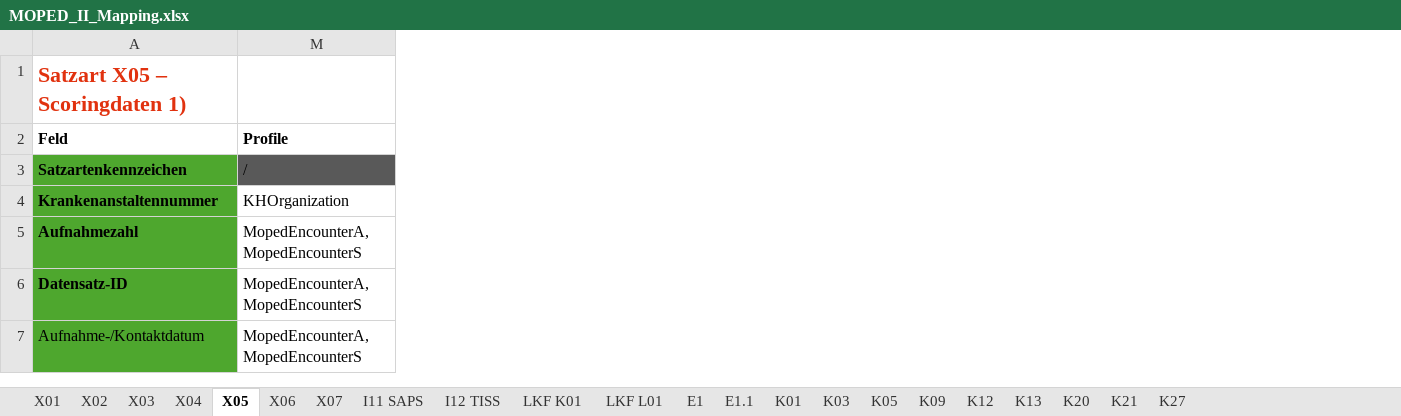
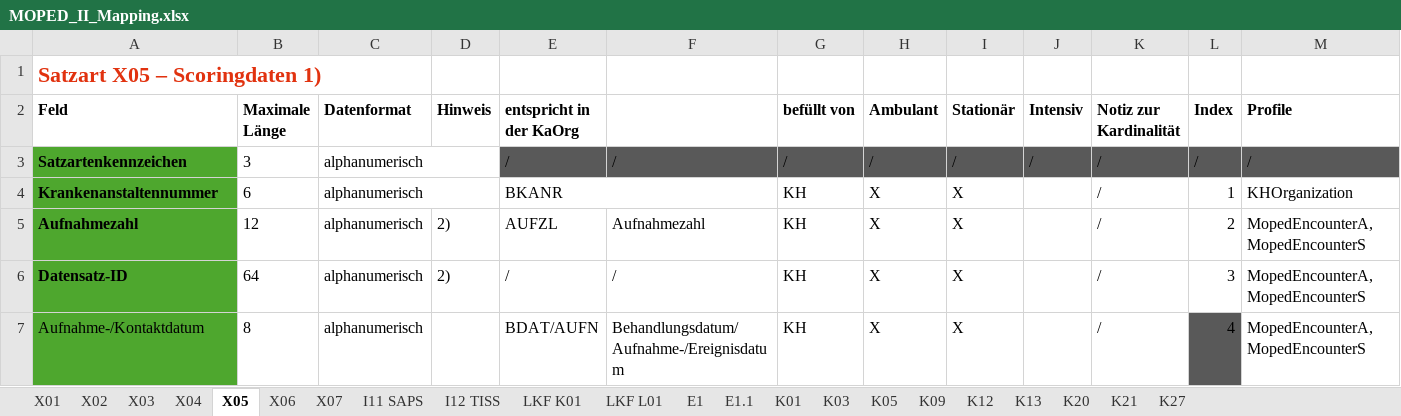
Before and after one commit to HL7Austria/ELGA-MOPED-R5, an Excel workbook: docs/MOPED_II_Mapping.xlsx, sheet X05, drawn as a sheet; only a part is shown; values as stored, in another font and other column widths than the file's, no borders; the diff covers the shown part only; the diff names each change by its address in the sheet, - before the commit and + after, or states it on an @@ line.

Commit message:
include additional columns for cardinalities

```diff
--- a/docs/MOPED_II_Mapping.xlsx (sheet X05)
+++ b/docs/MOPED_II_Mapping.xlsx (sheet X05)
@@ column B (Maximale Länge) unhidden, rows 3-7: 3 | 6 | 12 | 64 | 8 @@
@@ column C (Datenformat) unhidden, rows 3-7: all alphanumerisch @@
@@ column D (Hinweis) unhidden, rows 5-6: 2) | 2) @@
@@ column E (entspricht in der KaOrg) unhidden, rows 3-7: / | BKANR | AUFZL | / | BDAT/AUFN @@
@@ column F unhidden, rows 3-7: / |  | Aufnahmezahl | / | Behandlungsdatum/ Aufnahme-/Ereignisdatum @@
@@ column G (befüllt von) unhidden, rows 3-7: / | KH | KH | KH | KH @@
@@ column H (Ambulant) unhidden, rows 3-7: / | X | X | X | X @@
@@ column I (Stationär) unhidden, rows 3-7: / | X | X | X | X @@
@@ column J (Intensiv) unhidden, row 3: / @@
@@ column K (Notiz zur Kardinalität) unhidden, rows 3-7: all / @@
@@ column L (Index) unhidden, rows 3-7: / | 1 | 2 | 3 | 4 @@
```
Also changed, not shown: 6 edited cells elsewhere in this sheet, sheet K09, sheet I11 SAPS, sheet I12 TISS, sheet K13, sheet K05, sheet E1, 14 more sheets, hidden cells, 1 other file.
